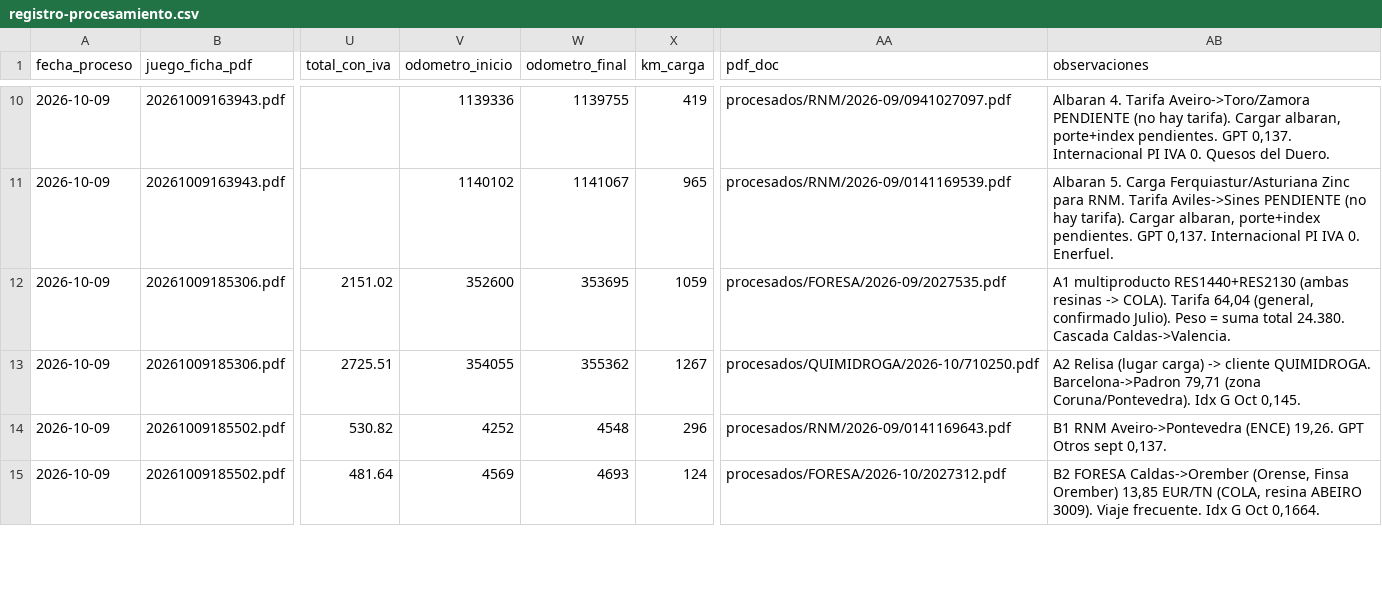
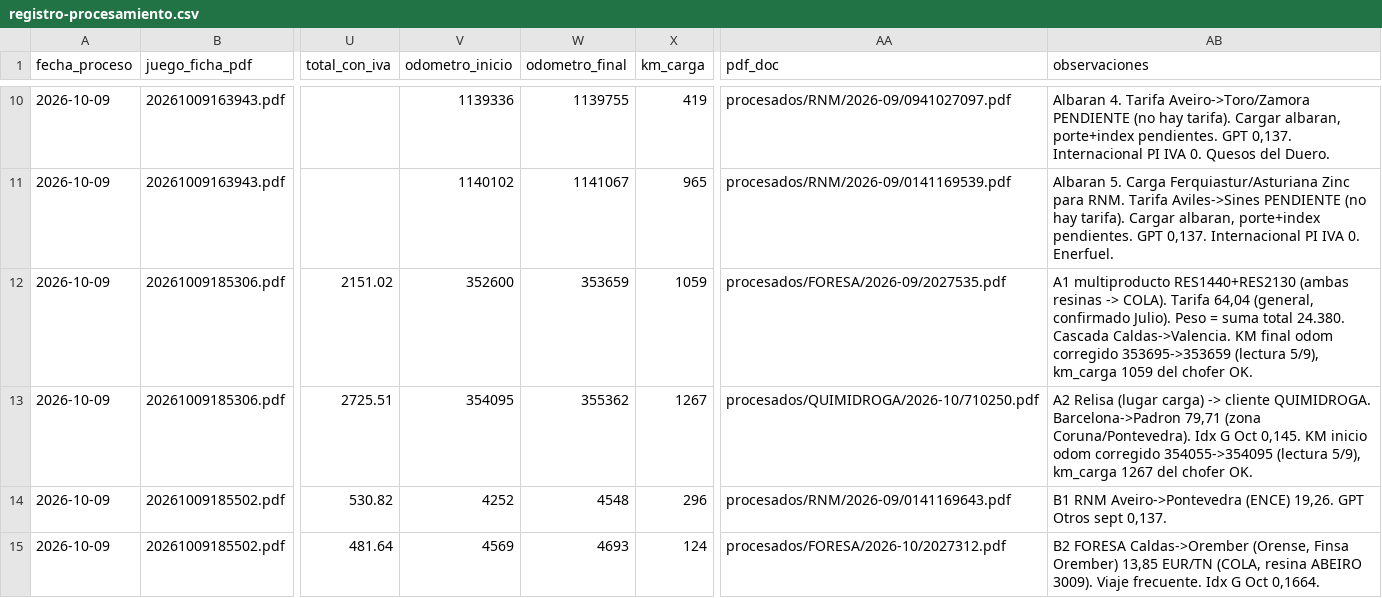
Before and after one commit to julionotaro/Transliquidos_Estevez, a CSV file: datos/registro-procesamiento.csv, drawn as a sheet; only a part is shown, gaps mark what is left out; the diff names each change by its address in the sheet, - before the commit and + after, or states it on an @@ line.

```diff
--- a/datos/registro-procesamiento.csv
+++ b/datos/registro-procesamiento.csv
-W12 (odometro_final): 353695
+W12 (odometro_final): 353659
-AB12 (observaciones): …Cascada Caldas->Valencia.
+AB12 (observaciones): …Cascada Caldas->Valencia. KM final odom corregido 353695->353659 (lectura 5/9), km_carga 1059 del chofer OK.
-V13 (odometro_inicio): 354055
+V13 (odometro_inicio): 354095
-AB13 (observaciones): …Oct 0,145.
+AB13 (observaciones): …Oct 0,145. KM inicio odom corregido 354055->354095 (lectura 5/9), km_carga 1267 del chofer OK.
```
Also changed, not shown: 5 other files.
